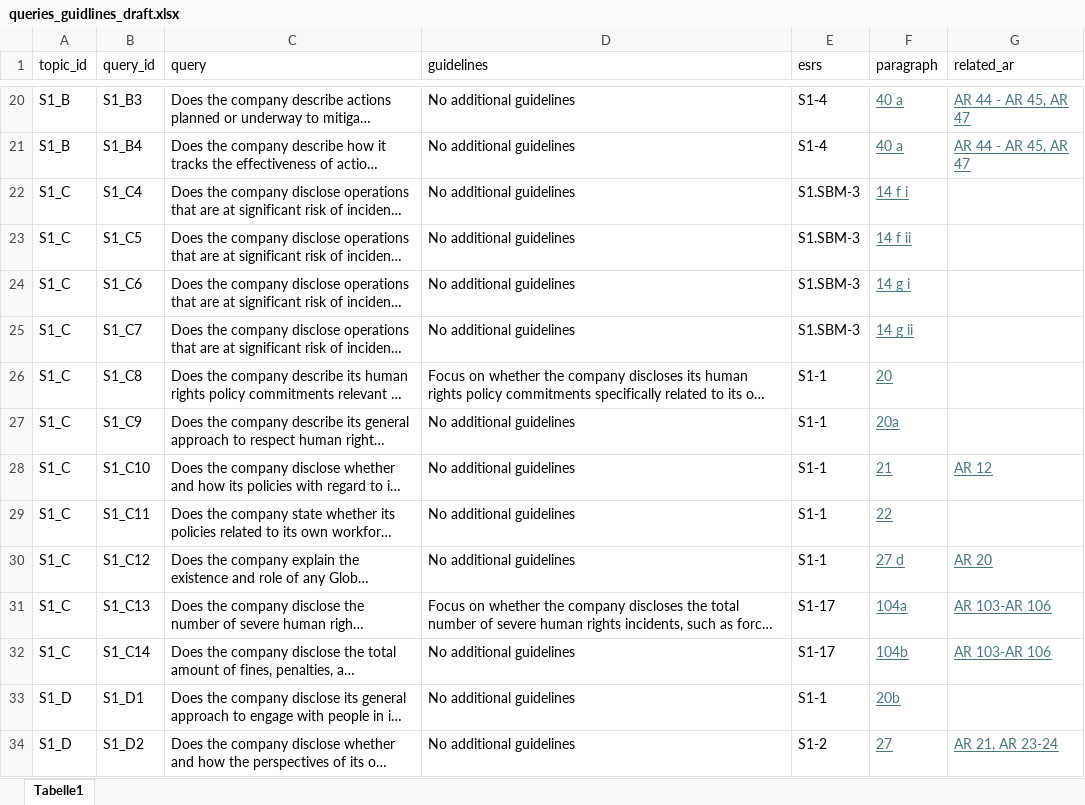
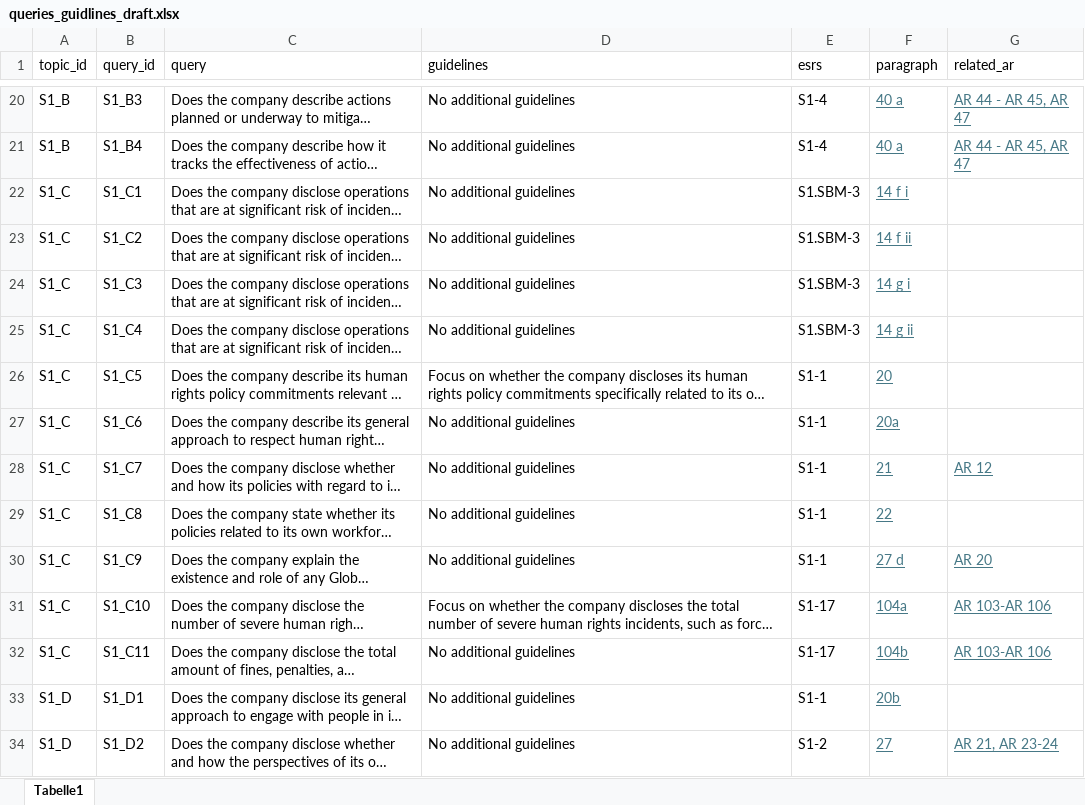
Before and after one commit to JulianaTonn/esrs-disclosure-analysis, an Excel workbook: exploration/queries_guidlines_draft.xlsx, sheet Tabelle1, drawn as a sheet; only a part is shown, gaps mark what is left out; long unchanged cells end in …; values as stored, in another font and other column widths than the file's, no borders; conditional formats not drawn; the diff names each change by its address in the sheet, - before the commit and + after, or states it on an @@ line.

Commit message:
adjusted the query keys

```diff
--- a/exploration/queries_guidlines_draft.xlsx (sheet Tabelle1)
+++ b/exploration/queries_guidlines_draft.xlsx (sheet Tabelle1)
-B22 (query_id): S1_C4
+B22 (query_id): S1_C1
-B23 (query_id): S1_C5
+B23 (query_id): S1_C2
-B24 (query_id): S1_C6
+B24 (query_id): S1_C3
-B25 (query_id): S1_C7
+B25 (query_id): S1_C4
-B26 (query_id): S1_C8
+B26 (query_id): S1_C5
-B27 (query_id): S1_C9
+B27 (query_id): S1_C6
-B28 (query_id): S1_C10
+B28 (query_id): S1_C7
-B29 (query_id): S1_C11
+B29 (query_id): S1_C8
-B30 (query_id): S1_C12
+B30 (query_id): S1_C9
-B31 (query_id): S1_C13
+B31 (query_id): S1_C10
-B32 (query_id): S1_C14
+B32 (query_id): S1_C11
```
